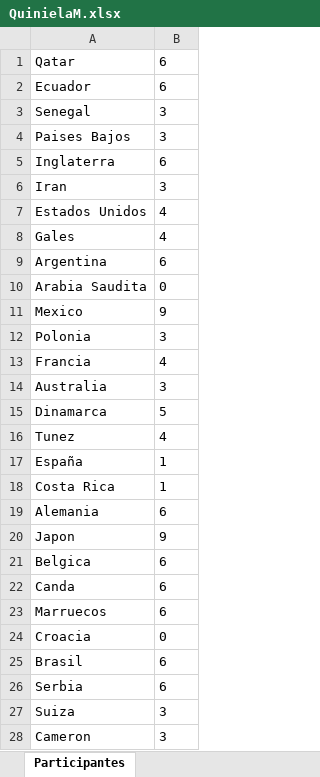
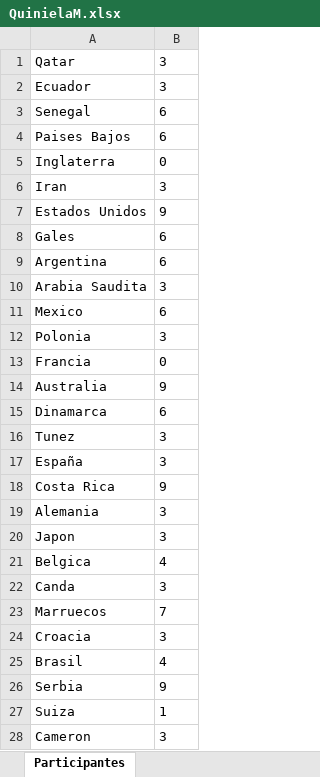
Before and after one commit to Joseth-04/PB01, an Excel workbook: QuinielaM.xlsx, sheet Participantes, drawn as a sheet; only a part is shown; values as stored, in another font and other column widths than the file's, no borders; the diff covers the shown part only; the diff names each change by its address in the sheet, - before the commit and + after, or states it on an @@ line.

```diff
--- a/QuinielaM.xlsx (sheet Participantes)
+++ b/QuinielaM.xlsx (sheet Participantes)
-B1:B2: 6
+B1:B2: 3
-B3:B4: 3
+B3:B4: 6
-B5: 6
+B5: 0
-B7: 4
+B7: 9
-B8: 4
+B8: 6
-B10: 0
+B10: 3
-B11: 9
+B11: 6
-B13: 4
+B13: 0
-B14: 3
+B14: 9
-B15: 5
+B15: 6
-B16: 4
+B16: 3
-B17: 1
+B17: 3
-B18: 1
+B18: 9
-B19: 6
+B19: 3
-B20: 9
+B20: 3
-B21: 6
+B21: 4
-B22: 6
+B22: 3
-B23: 6
+B23: 7
-B24: 0
+B24: 3
-B25: 6
+B25: 4
-B26: 6
+B26: 9
-B27: 3
+B27: 1
```
Also changed, not shown: 3 edited cells elsewhere in this sheet, 1 other file.
